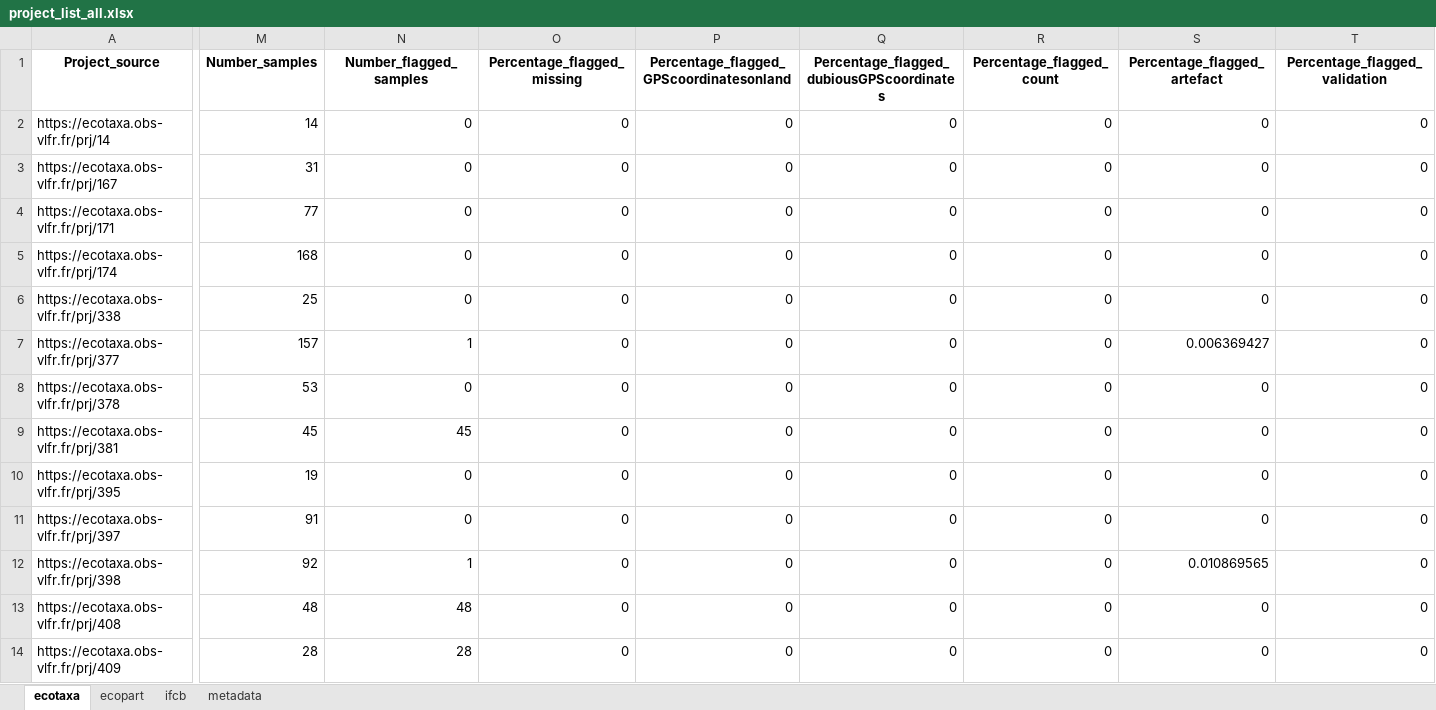
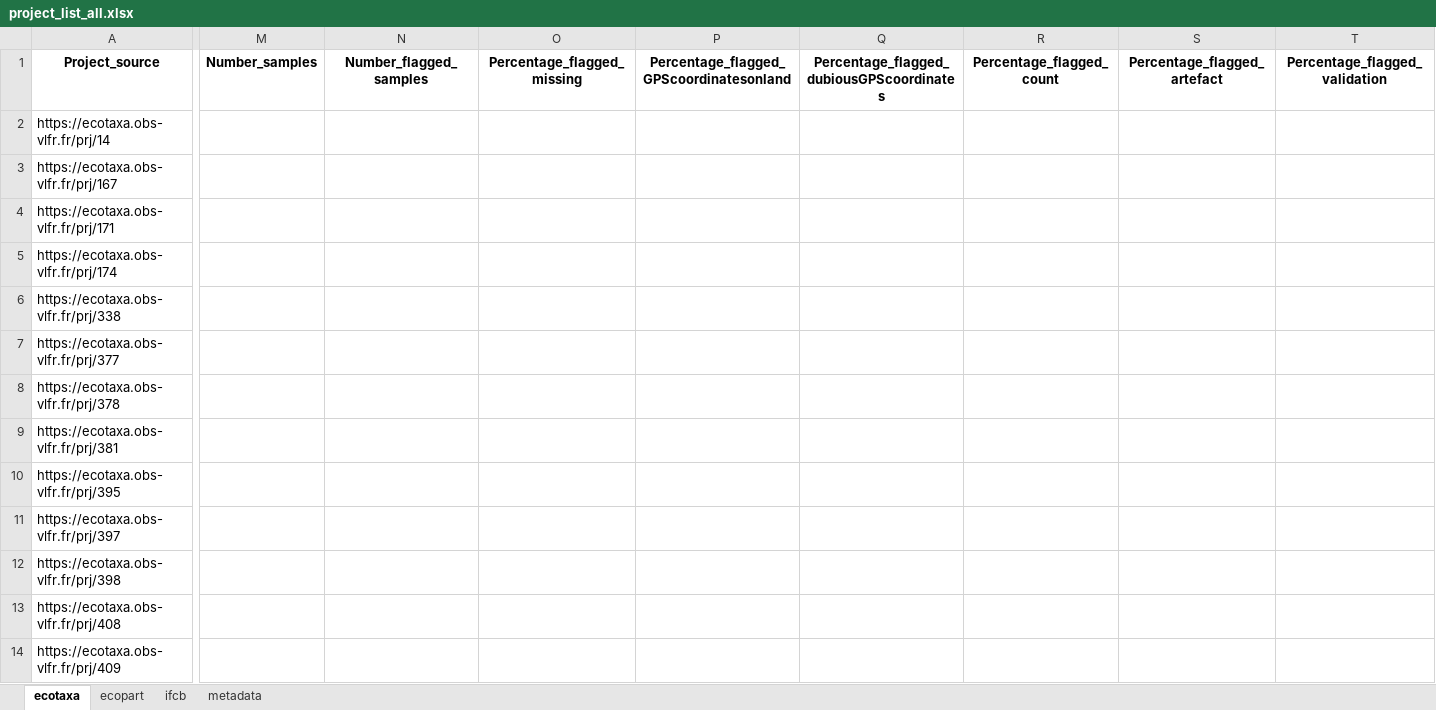
Before and after one commit to jessluo/PSSdb, an Excel workbook: raw/project_list_all.xlsx, sheet ecotaxa, drawn as a sheet; only a part is shown, gaps mark what is left out; values as stored, in another font and other column widths than the file's, no borders; the diff covers the shown part only; the diff names each change by its address in the sheet, - before the commit and + after, or states it on an @@ line.

Commit message:
Update all data paper figures and QC to work after standardization

```diff
--- a/raw/project_list_all.xlsx (sheet ecotaxa)
+++ b/raw/project_list_all.xlsx (sheet ecotaxa)
-M2 (Number_samples): 14
+M2 (Number_samples): (empty)
-N2:N6 (Number_flagged_samples): 0
+N2:N6 (Number_flagged_samples): (empty)
-O2:O14 (Percentage_flagged_missing): 0
+O2:O14 (Percentage_flagged_missing): (empty)
-P2:P14: 0
+P2:P14: (empty)
-Q2:Q14: 0
+Q2:Q14: (empty)
-R2:R14 (Percentage_flagged_count): 0
+R2:R14 (Percentage_flagged_count): (empty)
-S2:S6 (Percentage_flagged_artefact): 0
+S2:S6 (Percentage_flagged_artefact): (empty)
-T2:T14 (Percentage_flagged_validation): 0
+T2:T14 (Percentage_flagged_validation): (empty)
-M3 (Number_samples): 31
+M3 (Number_samples): (empty)
-M4 (Number_samples): 77
+M4 (Number_samples): (empty)
-M5 (Number_samples): 168
+M5 (Number_samples): (empty)
-M6 (Number_samples): 25
+M6 (Number_samples): (empty)
-M7 (Number_samples): 157
+M7 (Number_samples): (empty)
-N7 (Number_flagged_samples): 1
+N7 (Number_flagged_samples): (empty)
-S7 (Percentage_flagged_artefact): 0.006369427
+S7 (Percentage_flagged_artefact): (empty)
-M8 (Number_samples): 53
+M8 (Number_samples): (empty)
-N8 (Number_flagged_samples): 0
+N8 (Number_flagged_samples): (empty)
-S8:S11 (Percentage_flagged_artefact): 0
+S8:S11 (Percentage_flagged_artefact): (empty)
-M9 (Number_samples): 45
+M9 (Number_samples): (empty)
-N9 (Number_flagged_samples): 45
+N9 (Number_flagged_samples): (empty)
-M10 (Number_samples): 19
+M10 (Number_samples): (empty)
-N10:N11 (Number_flagged_samples): 0
+N10:N11 (Number_flagged_samples): (empty)
-M11 (Number_samples): 91
+M11 (Number_samples): (empty)
-M12 (Number_samples): 92
+M12 (Number_samples): (empty)
-N12 (Number_flagged_samples): 1
+N12 (Number_flagged_samples): (empty)
-S12 (Percentage_flagged_artefact): 0.010869565
+S12 (Percentage_flagged_artefact): (empty)
-M13 (Number_samples): 48
+M13 (Number_samples): (empty)
-N13 (Number_flagged_samples): 48
+N13 (Number_flagged_samples): (empty)
-S13:S14 (Percentage_flagged_artefact): 0
+S13:S14 (Percentage_flagged_artefact): (empty)
-M14 (Number_samples): 28
+M14 (Number_samples): (empty)
-N14 (Number_flagged_samples): 28
+N14 (Number_flagged_samples): (empty)
```
Also changed, not shown: 49 edited cells elsewhere in this sheet, sheet ifcb, raw/project_IFCB_standardizer.xlsx, raw/project_Zooscan_standardizer.xlsx, 2 other files.
